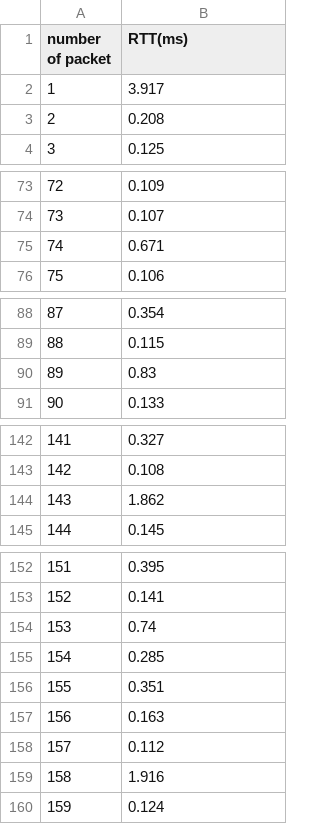
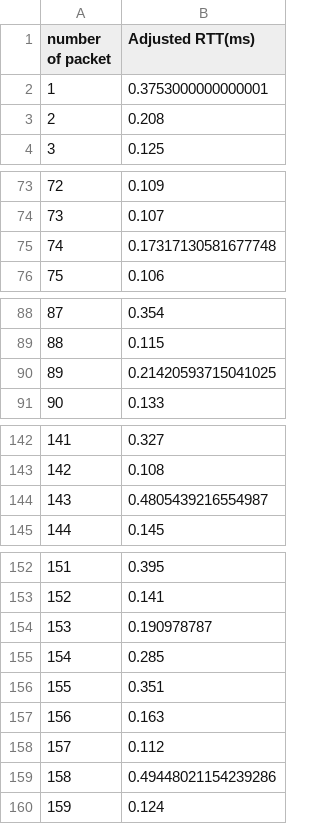
Before and after one commit to af19025/B22_Ueda, a CSV file: rtt_data1.2.csv, drawn as a sheet; only a part is shown, gaps mark what is left out; the diff covers the shown part only.

```diff
--- a/rtt_data1.2.csv
+++ b/rtt_data1.2.csv
@@ -1,3 +1,3 @@
-number of packet,RTT(ms)
-1,3.917
+number of packet,Adjusted RTT(ms)
+1,0.3753000000000001
 2,0.208
@@ -74,3 +74,3 @@ number of packet,RTT(ms)
 73,0.107
-74,0.671
+74,0.17317130581677748
 75,0.106
@@ -89,3 +89,3 @@ number of packet,RTT(ms)
 88,0.115
-89,0.83
+89,0.21420593715041025
 90,0.133
@@ -143,3 +143,3 @@ number of packet,RTT(ms)
 142,0.108
-143,1.862
+143,0.4805439216554987
 144,0.145
@@ -153,3 +153,3 @@ number of packet,RTT(ms)
 152,0.141
-153,0.74
+153,0.190978787
 154,0.285
@@ -158,3 +158,3 @@ number of packet,RTT(ms)
 157,0.112
-158,1.916
+158,0.49448021154239286
 159,0.124
```
Also changed, not shown: 7 edited cells elsewhere in this file, rtt_data1.1.csv, rtt_data1.3.csv, 7 other files.
